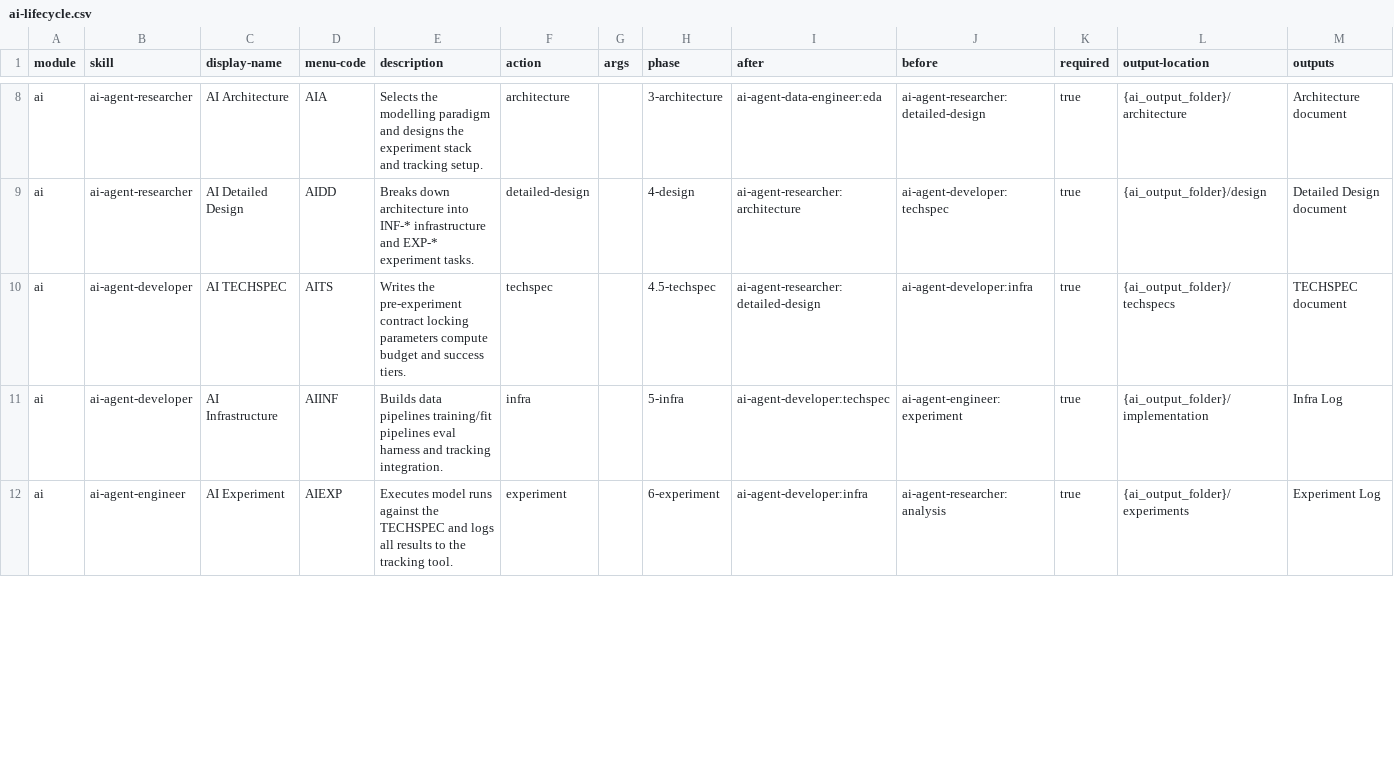
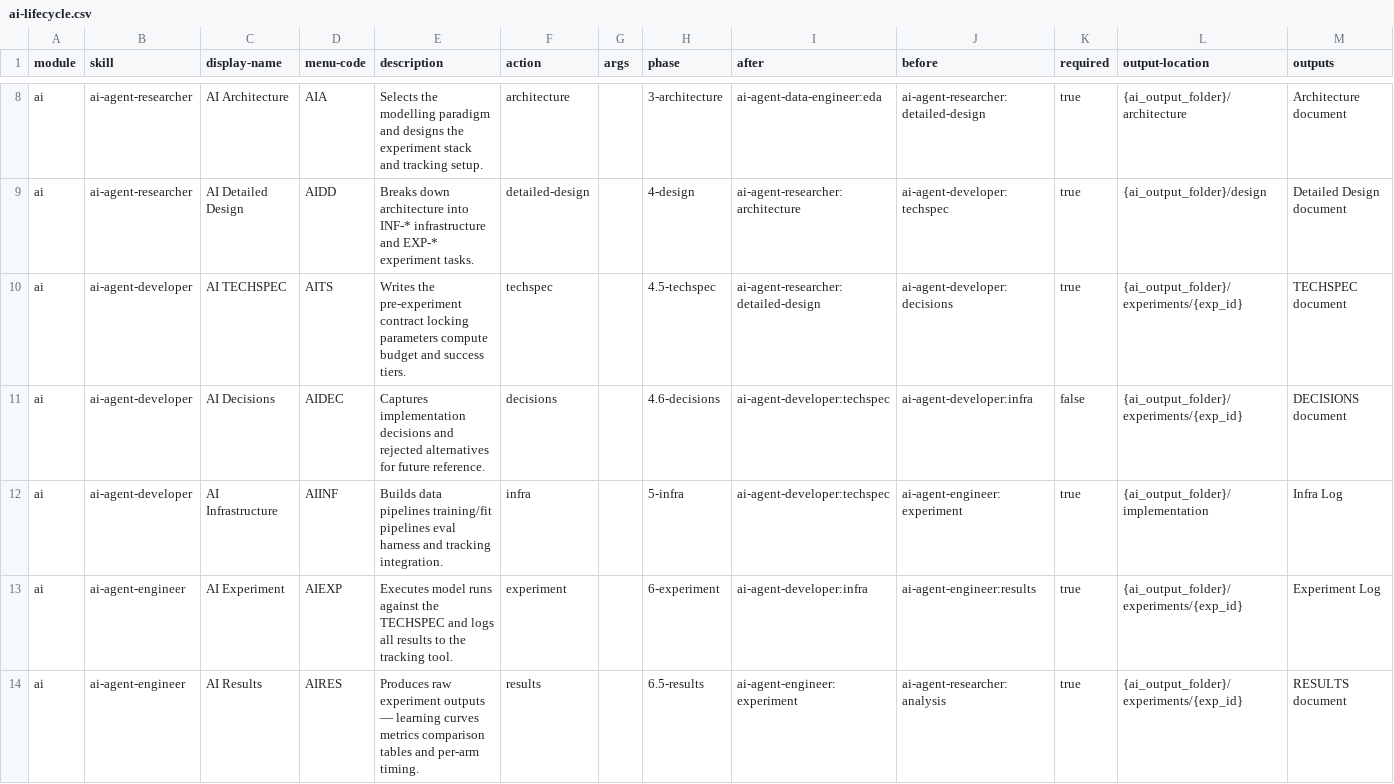
Before and after one commit to avielbl/ai-lifecycle, a CSV file: ai-lifecycle.csv, drawn as a sheet; only a part is shown, gaps mark what is left out; the diff covers the shown part only.

```diff
--- a/ai-lifecycle.csv
+++ b/ai-lifecycle.csv
@@ -9,4 +9,6 @@ ai,ai-agent-researcher,AI Architecture,AIA,Selects the modelling paradigm and de
 ai,ai-agent-researcher,AI Detailed Design,AIDD,Breaks down architecture into INF-* infrastructure and EXP-* experiment tasks.,detailed-design,,4-design,ai-agent-researcher:architecture,ai-agent-developer:techspec,true,{ai_output_folder}/design,Detailed Design document
-ai,ai-agent-developer,AI TECHSPEC,AITS,Writes the pre-experiment contract locking parameters compute budget and success tiers.,techspec,,4.5-techspec,ai-agent-researcher:detailed-design,ai-agent-developer:infra,true,{ai_output_folder}/techspecs,TECHSPEC document
+ai,ai-agent-developer,AI TECHSPEC,AITS,Writes the pre-experiment contract locking parameters compute budget and success tiers.,techspec,,4.5-techspec,ai-agent-researcher:detailed-design,ai-agent-developer:decisions,true,{ai_output_folder}/experiments/{exp_id},TECHSPEC document
+ai,ai-agent-developer,AI Decisions,AIDEC,Captures implementation decisions and rejected alternatives for future reference.,decisions,,4.6-decisions,ai-agent-developer:techspec,ai-agent-developer:infra,false,{ai_output_folder}/experiments/{exp_id},DECISIONS document
 ai,ai-agent-developer,AI Infrastructure,AIINF,Builds data pipelines training/fit pipelines eval harness and tracking integration.,infra,,5-infra,ai-agent-developer:techspec,ai-agent-engineer:experiment,true,{ai_output_folder}/implementation,Infra Log
-ai,ai-agent-engineer,AI Experiment,AIEXP,Executes model runs against the TECHSPEC and logs all results to the tracking tool.,experiment,,6-experiment,ai-agent-developer:infra,ai-agent-researcher:analysis,true,{ai_output_folder}/experiments,Experiment Log
+ai,ai-agent-engineer,AI Experiment,AIEXP,Executes model runs against the TECHSPEC and logs all results to the tracking tool.,experiment,,6-experiment,ai-agent-developer:infra,ai-agent-engineer:results,true,{ai_output_folder}/experiments/{exp_id},Experiment Log
+ai,ai-agent-engineer,AI Results,AIRES,Produces raw experiment outputs — learning curves metrics comparison tables and per-arm timing.,results,,6.5-results,ai-agent-engineer:experiment,ai-agent-researcher:analysis,true,{ai_output_folder}/experiments/{exp_id},RESULTS document
```
Also changed, not shown: 1 removed row and 4 edited cells elsewhere in this file, ai-setup/assets/module-help.csv, 34 other files.
